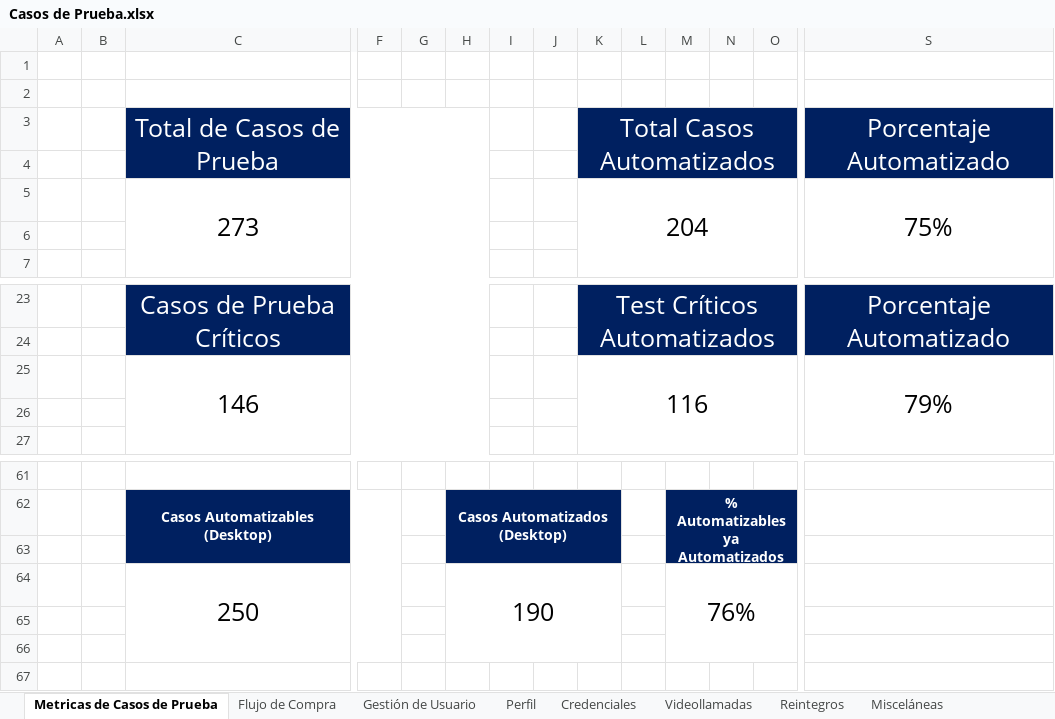
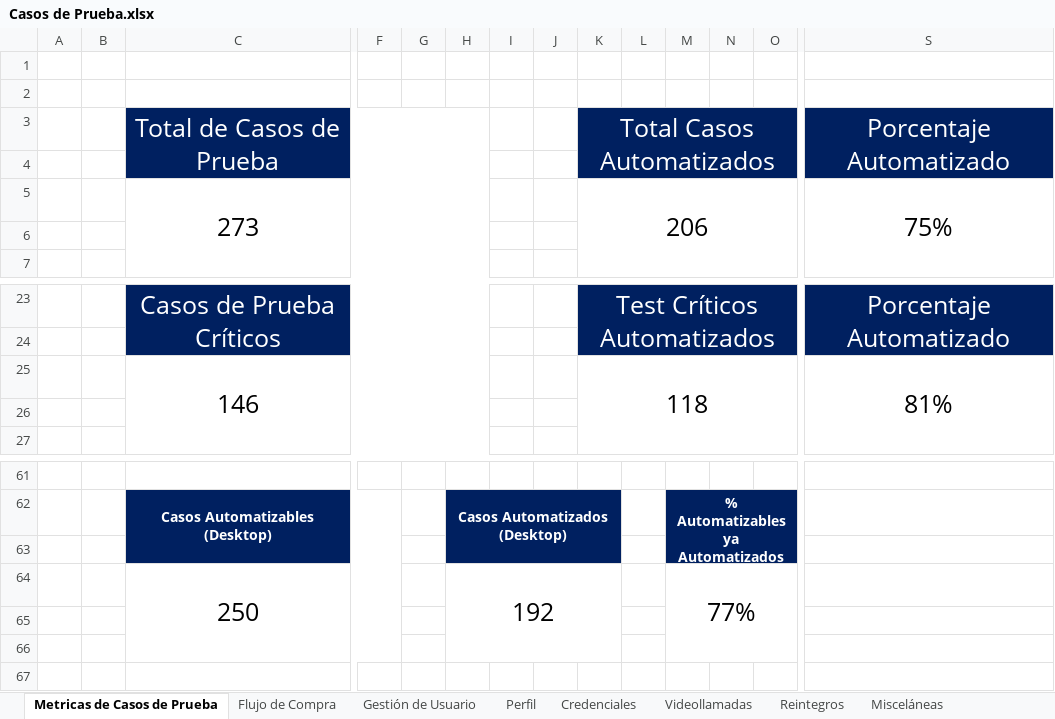
Before and after one commit to AlanDG2/vetify, an Excel workbook: documentation/Casos de Prueba.xlsx, sheet Metricas de Casos de Prueba, drawn as a sheet; only a part is shown, gaps mark what is left out; values as stored, in another font and other column widths than the file's, no borders; removed rows and columns are numbered as before the commit, all else as after; rows hold the shown columns only; the diff names each change by its address in the sheet, - before the commit and + after, or states it on an @@ line.

```diff
--- a/documentation/Casos de Prueba.xlsx (sheet Metricas de Casos de Prueba)
+++ b/documentation/Casos de Prueba.xlsx (sheet Metricas de Casos de Prueba)
-K5: 204
+K5: 206
-row 25:  |  | 146 |  |  |  |  |  | 116 |  |  |  |  | 79%
+row 25:  |  | 146 |  |  |  |  |  | 118 |  |  |  |  | 81%
-row 64:  |  | 250 |  |  | 190 |  |  |  |  | 76%
+row 64:  |  | 250 |  |  | 192 |  |  |  |  | 77%
```
Also changed, not shown: sheet Flujo de Compra, 4 other files.
